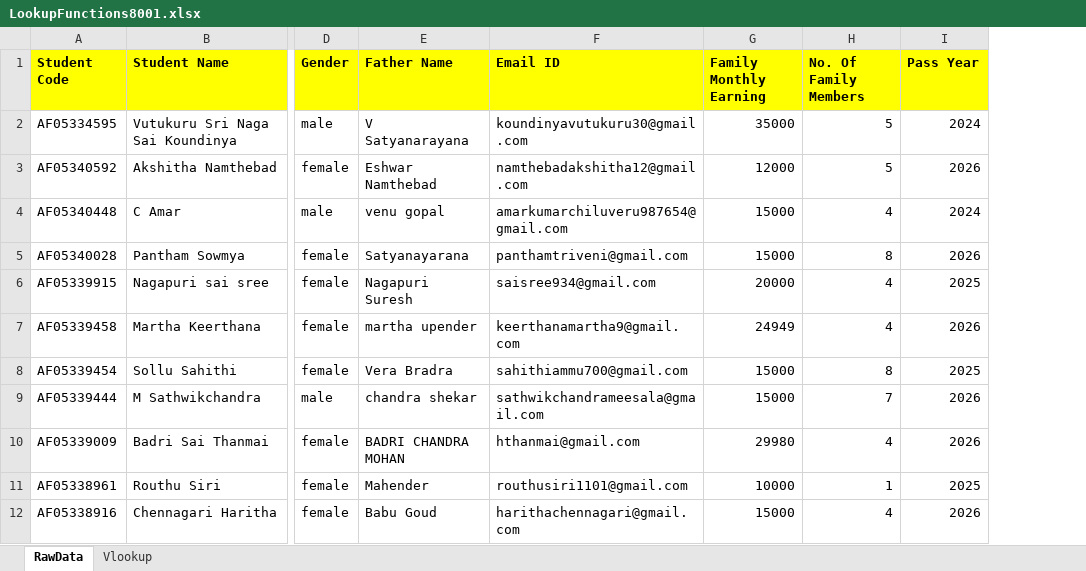
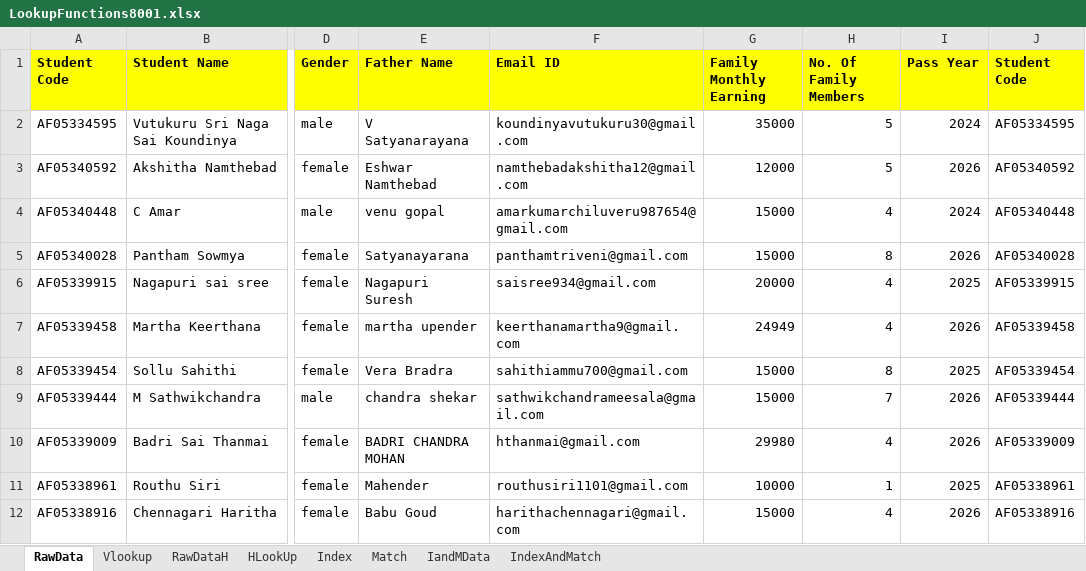
Before and after one commit to PavanKumarBollu/ANP-D8001, an Excel workbook: Excel/LookupFunctions8001.xlsx, sheet RawData, drawn as a sheet; only a part is shown, gaps mark what is left out; values as stored, in another font and other column widths than the file's, no borders; the diff names each change by its address in the sheet, - before the commit and + after, or states it on an @@ line.

Commit message:
Index Match Vlookup HLookup

```diff
--- a/Excel/LookupFunctions8001.xlsx (sheet RawData)
+++ b/Excel/LookupFunctions8001.xlsx (sheet RawData)
+sheet tab: RawDataH
+sheet tab: HLookUp
+sheet tab: Index
+sheet tab: Match
+sheet tab: IandMData
+sheet tab: IndexAndMatch
+column J (Student Code), rows 2-12: AF05334595 | AF05340592 | AF05340448 | AF05340028 | AF05339915 | AF05339458 | AF05339454 | AF05339444 | AF05339009 | AF05338961 | AF05338916
```
Also changed, not shown: sheet Vlookup.
